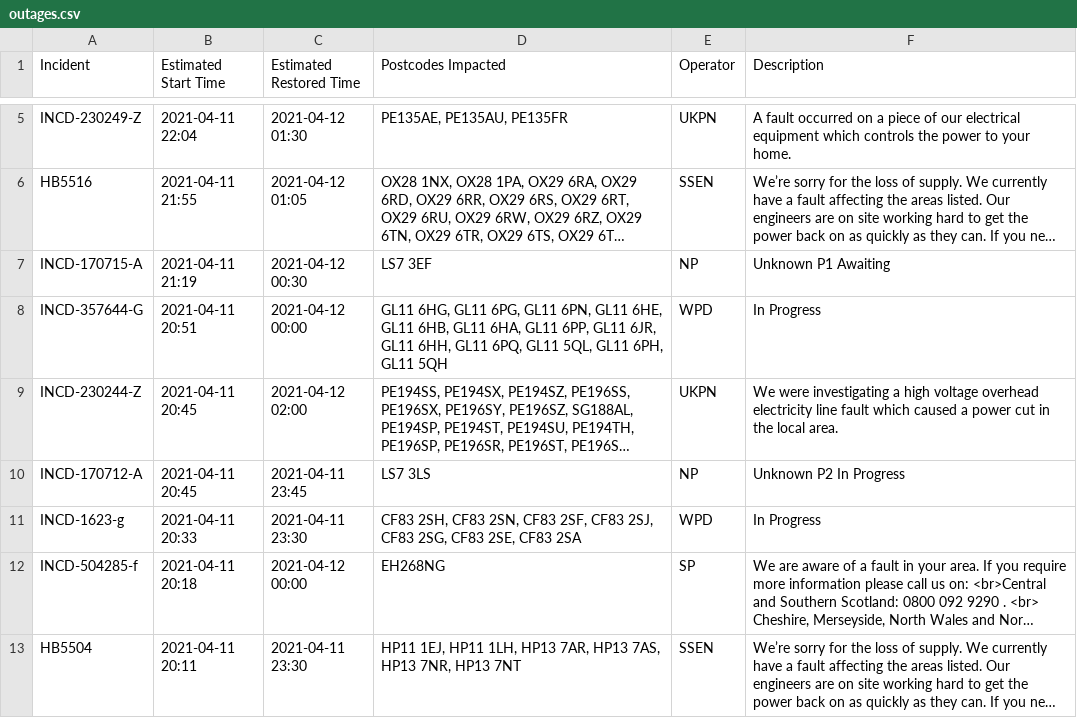
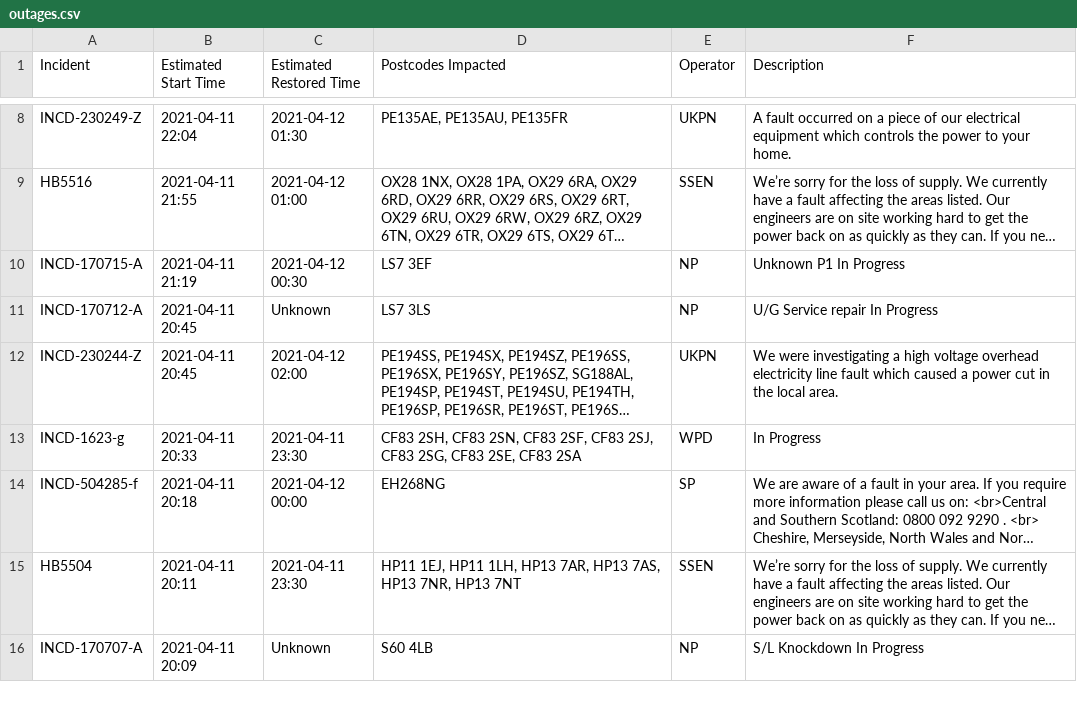
Before and after one commit to OSUKED/Outage-Watch, a CSV file: docs/data/outages.csv, drawn as a sheet; only a part is shown, gaps mark what is left out; the shorter side is filled out with more unchanged rows; long unchanged cells end in …; removed rows and columns are numbered as before the commit, all else as after; the diff covers the shown part only; the diff names each change by its address in the sheet, - before the commit and + after, or states it on an @@ line.

```diff
--- a/docs/data/outages.csv
+++ b/docs/data/outages.csv
-C9 (Estimated Restored Time): 2021-04-12 01:05
+C9 (Estimated Restored Time): 2021-04-12 01:00
-F10 (Description): Unknown P1 Awaiting
+F10 (Description): Unknown P1 In Progress
-row 8: INCD-357644-G | 2021-04-11 20:51 | 2021-04-12 00:00 | GL11 6HG, GL11 6PG, GL11 6PN, GL11 6HE, GL11 6HB, GL11 6HA, GL11 6PP, GL11 6JR, GL11 6HH, GL11 6PQ, GL11 5QL, GL11 6PH, GL11 5QH | WPD | In Progress
+row 11: INCD-170712-A | 2021-04-11 20:45 | Unknown | LS7 3LS | NP | U/G Service repair In Progress
-row 10: INCD-170712-A | 2021-04-11 20:45 | 2021-04-11 23:45 | LS7 3LS | NP | Unknown P2 In Progress
```
Also changed, not shown: 3 added rows, 3 removed rows and 4 edited cells elsewhere in this file, 8 other files.
